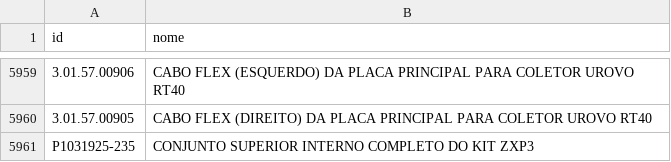
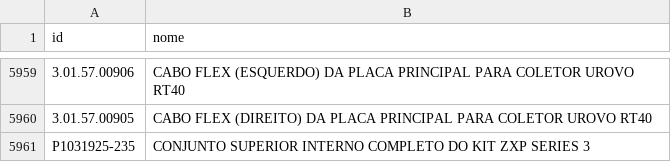
Before and after one commit to cauuabispoo/ZhazCheck, a CSV file: csv/CadastroItens(CadastroItens).csv, drawn as a sheet; only a part is shown, gaps mark what is left out; the diff names each change by its address in the sheet, - before the commit and + after, or states it on an @@ line.

Commit message:
Update CadastroItens(CadastroItens).csv

```diff
--- a/csv/CadastroItens(CadastroItens).csv
+++ b/csv/CadastroItens(CadastroItens).csv
-B5961 (nome): …DO KIT ZXP3
+B5961 (nome): …DO KIT ZXP SERIES 3
```
